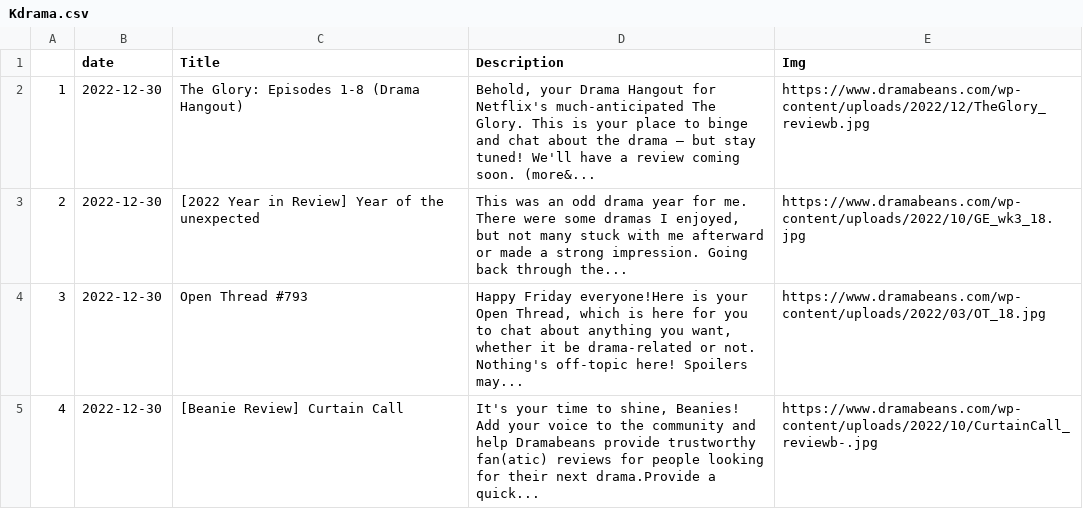
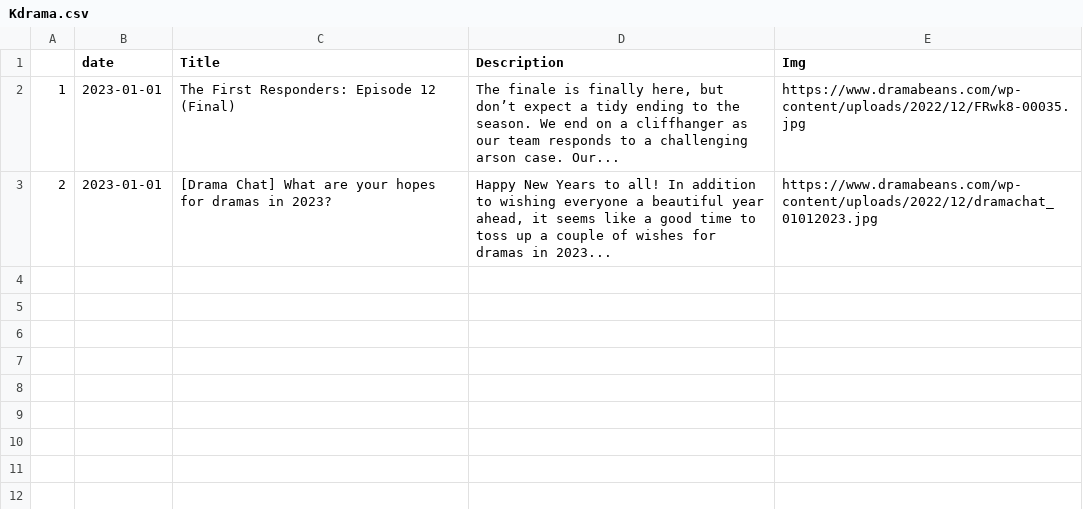
Before and after one commit to adlinakhair/tweet-bot, a CSV file: data/Kdrama.csv, drawn as a sheet.

```diff
--- a/data/Kdrama.csv
+++ b/data/Kdrama.csv
@@ -1,5 +1,3 @@
 "","date","Title","Description","Img"
-"1",2022-12-30,"The Glory: Episodes 1-8 (Drama Hangout)","Behold, your Drama Hangout for Netflix's much-anticipated The Glory. This is your place to binge and chat about the drama — but stay tuned! We'll have a review coming soon. (more&...","https://www.dramabeans.com/wp-content/uploads/2022/12/TheGlory_reviewb.jpg"
-"2",2022-12-30,"[2022 Year in Review] Year of the unexpected","This was an odd drama year for me. There were some dramas I enjoyed, but not many stuck with me afterward or made a strong impression. Going back through the...","https://www.dramabeans.com/wp-content/uploads/2022/10/GE_wk3_18.jpg"
-"3",2022-12-30,"Open Thread #793","Happy Friday everyone!Here is your Open Thread, which is here for you to chat about anything you want, whether it be drama-related or not. Nothing's off-topic here! Spoilers may...","https://www.dramabeans.com/wp-content/uploads/2022/03/OT_18.jpg"
-"4",2022-12-30,"[Beanie Review] Curtain Call","It's your time to shine, Beanies! Add your voice to the community and help Dramabeans provide trustworthy fan(atic) reviews for people looking for their next drama.Provide a quick...","https://www.dramabeans.com/wp-content/uploads/2022/10/CurtainCall_reviewb-.jpg"
+"1",2023-01-01,"The First Responders: Episode 12 (Final)","The finale is finally here, but don’t expect a tidy ending to the season. We end on a cliffhanger as our team responds to a challenging arson case. Our...","https://www.dramabeans.com/wp-content/uploads/2022/12/FRwk8-00035.jpg"
+"2",2023-01-01,"[Drama Chat] What are your hopes for dramas in 2023?","Happy New Years to all! In addition to wishing everyone a beautiful year ahead, it seems like a good time to toss up a couple of wishes for dramas in 2023...","https://www.dramabeans.com/wp-content/uploads/2022/12/dramachat_01012023.jpg"
```
Also changed, not shown: 1 other file.
